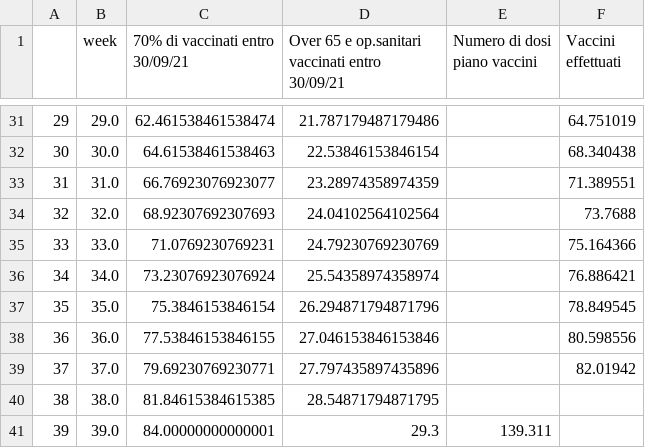
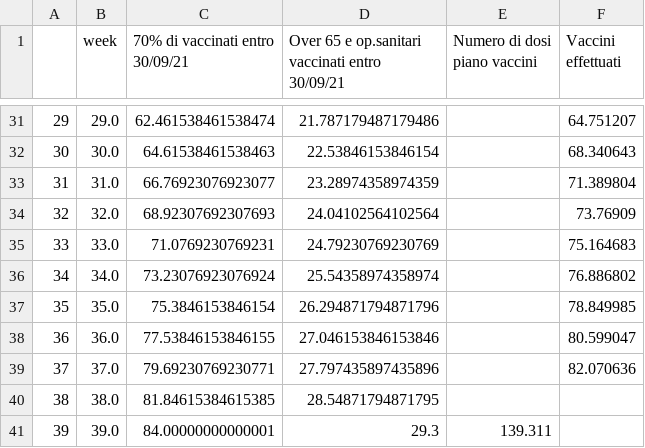
Before and after one commit to vincnardelli/covstat, a CSV file: data/projection.csv, drawn as a sheet; only a part is shown, gaps mark what is left out; the diff covers the shown part only.

```diff
--- a/data/projection.csv
+++ b/data/projection.csv
@@ -31,10 +31,10 @@
-29,29.0,62.461538461538474,21.787179487179486,,64.751019
-30,30.0,64.61538461538463,22.53846153846154,,68.340438
-31,31.0,66.76923076923077,23.28974358974359,,71.389551
-32,32.0,68.92307692307693,24.04102564102564,,73.7688
-33,33.0,71.0769230769231,24.79230769230769,,75.164366
-34,34.0,73.23076923076924,25.54358974358974,,76.886421
-35,35.0,75.3846153846154,26.294871794871796,,78.849545
-36,36.0,77.53846153846155,27.046153846153846,,80.598556
-37,37.0,79.69230769230771,27.797435897435896,,82.01942
+29,29.0,62.461538461538474,21.787179487179486,,64.751207
+30,30.0,64.61538461538463,22.53846153846154,,68.340643
+31,31.0,66.76923076923077,23.28974358974359,,71.389804
+32,32.0,68.92307692307693,24.04102564102564,,73.76909
+33,33.0,71.0769230769231,24.79230769230769,,75.164683
+34,34.0,73.23076923076924,25.54358974358974,,76.886802
+35,35.0,75.3846153846154,26.294871794871796,,78.849985
+36,36.0,77.53846153846155,27.046153846153846,,80.599047
+37,37.0,79.69230769230771,27.797435897435896,,82.070636
 38,38.0,81.84615384615385,28.54871794871795,,
```
Also changed, not shown: 25 edited cells elsewhere in this file, data/confronto_italia_germania.csv, data/confronto_stati.csv, 11 other files.
